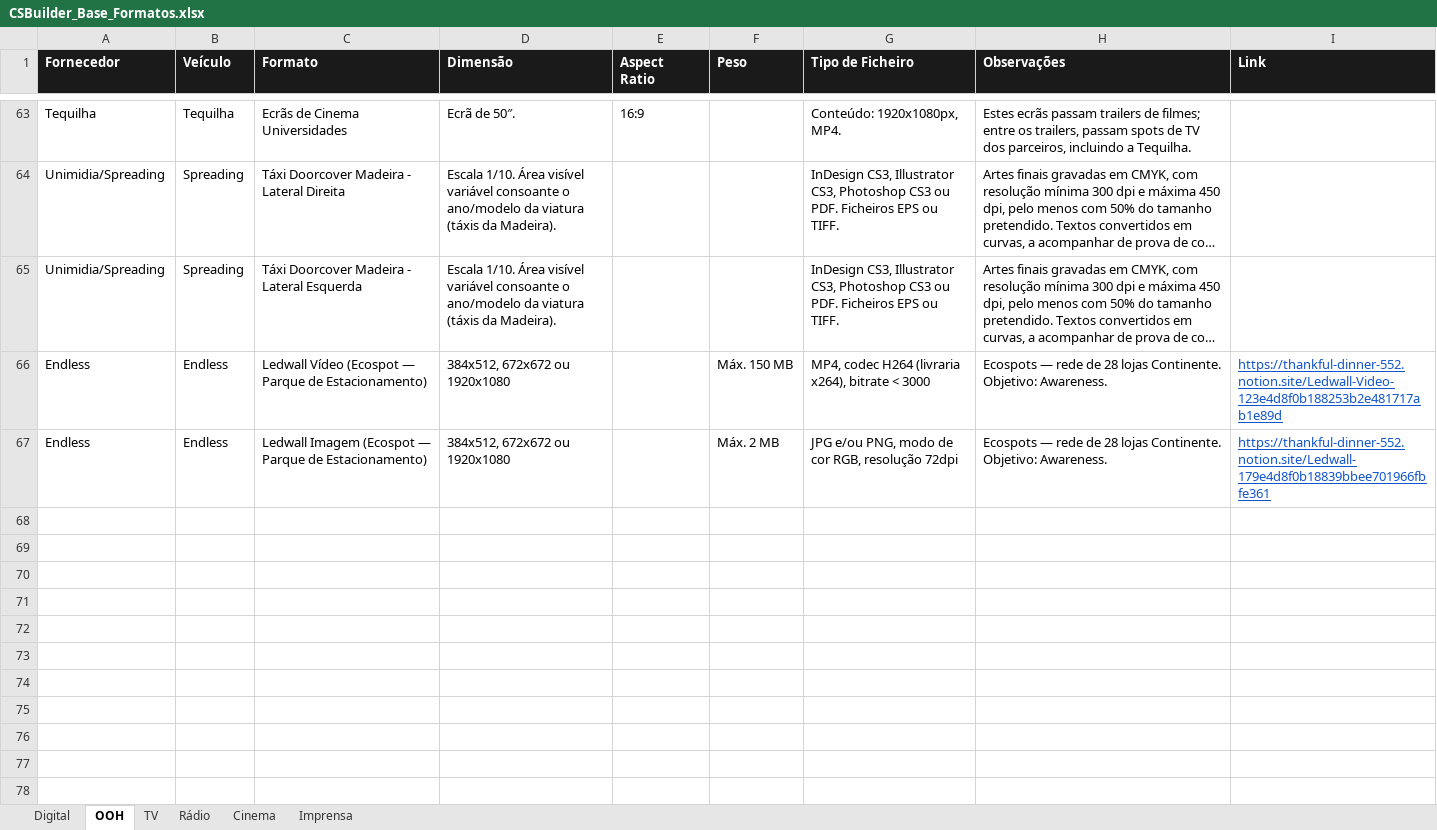
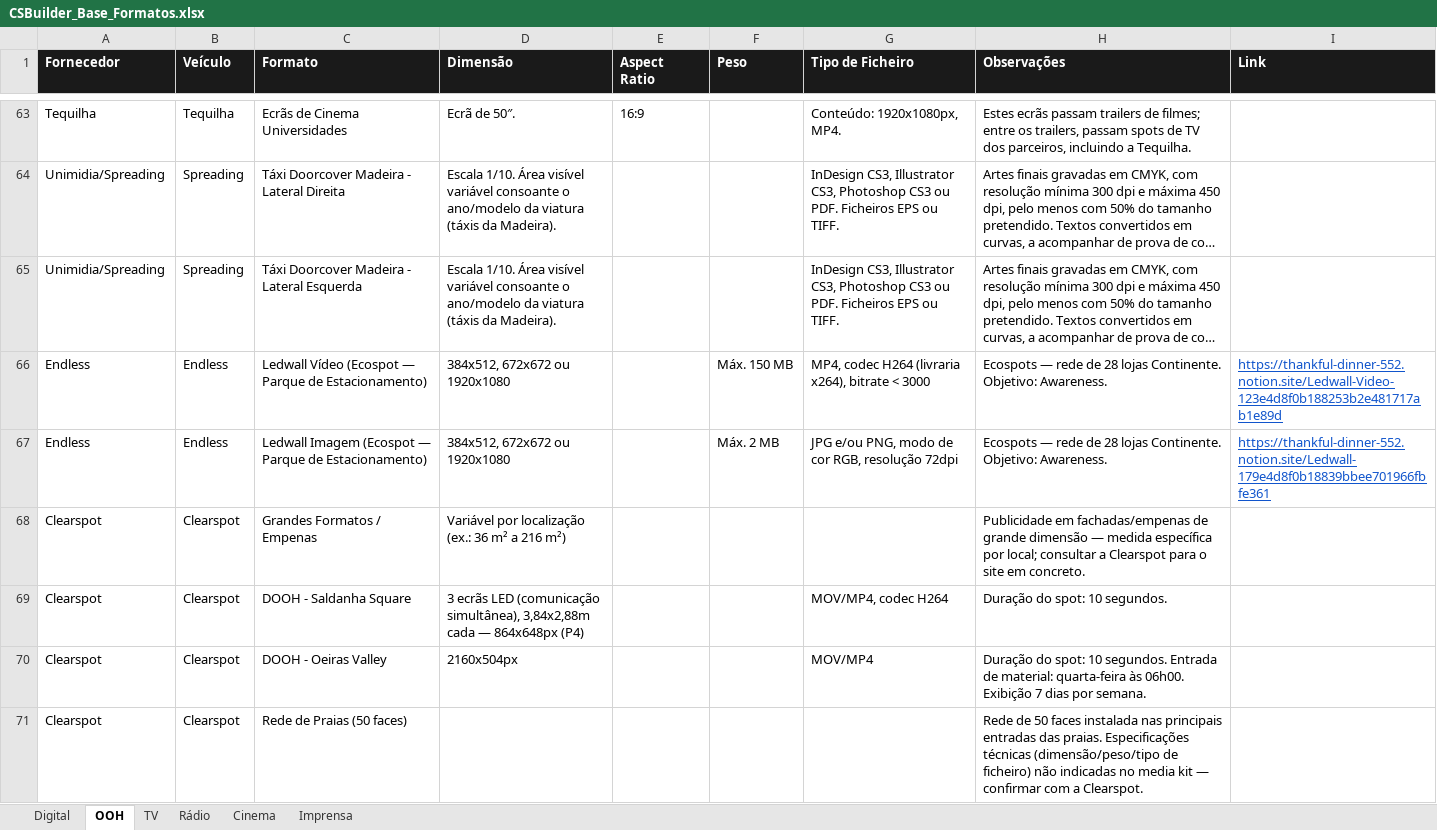
Before and after one commit to claudiarosa00/MS-Builder, an Excel workbook: data/CSBuilder_Base_Formatos.xlsx, sheet OOH, drawn as a sheet; only a part is shown, gaps mark what is left out; long unchanged cells end in …; values as stored, in another font and other column widths than the file's, no borders; the diff names each change by its address in the sheet, - before the commit and + after, or states it on an @@ line.

```diff
--- a/data/CSBuilder_Base_Formatos.xlsx (sheet OOH)
+++ b/data/CSBuilder_Base_Formatos.xlsx (sheet OOH)
+row 68: Clearspot | Clearspot | Grandes Formatos / Empenas | Variável por localização (ex.: 36 m² a 216 m²) |  |  |  | Publicidade em fachadas/empenas de grande dimensão — medida específica por local; consultar a Clearspot para o site em concreto.
+row 69: Clearspot | Clearspot | DOOH - Saldanha Square | 3 ecrãs LED (comunicação simultânea), 3,84x2,88m cada — 864x648px (P4) |  |  | MOV/MP4, codec H264 | Duração do spot: 10 segundos.
+row 70: Clearspot | Clearspot | DOOH - Oeiras Valley | 2160x504px |  |  | MOV/MP4 | Duração do spot: 10 segundos. Entrada de material: quarta-feira às 06h00. Exibição 7 dias por semana.
+row 71: Clearspot | Clearspot | Rede de Praias (50 faces) |  |  |  |  | Rede de 50 faces instalada nas principais entradas das praias. Especificações técnicas (dimensão/peso/tipo de ficheiro) não indicadas no media kit — confirmar com a Clearspot.
```
Also changed, not shown: sheet Digital, data/base-formatos.xlsx.
